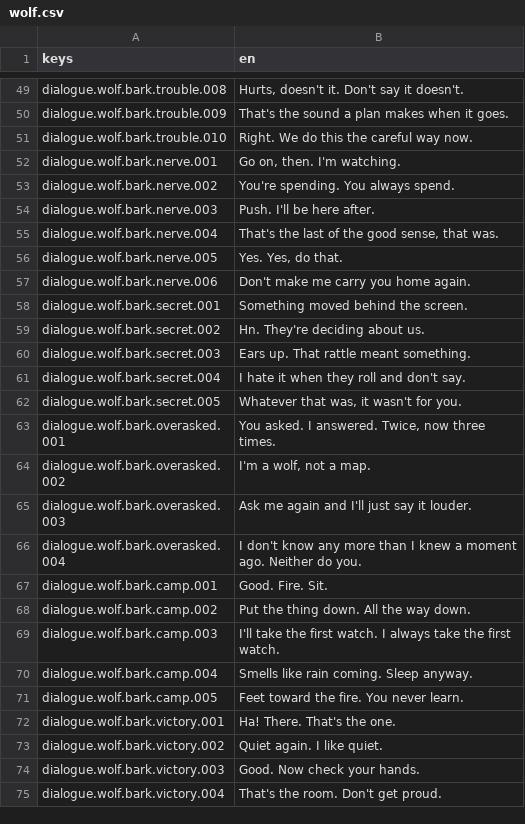
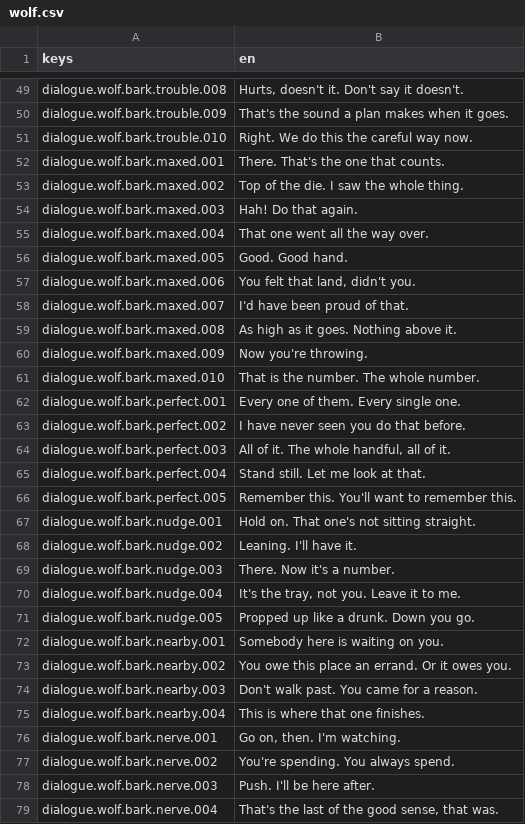
Before and after one commit to katkat825/solo-ttrpg-game, a CSV file: campaigns/hearthguard/locale/wolf.csv, drawn as a sheet; only a part is shown, gaps mark what is left out; the shorter side is filled out with more unchanged rows; the diff covers the shown part only.

```diff
--- a/campaigns/hearthguard/locale/wolf.csv
+++ b/campaigns/hearthguard/locale/wolf.csv
@@ -51,2 +51,26 @@ keys,en
 "dialogue.wolf.bark.trouble.010","Right. We do this the careful way now."
+"dialogue.wolf.bark.maxed.001","There. That's the one that counts."
+"dialogue.wolf.bark.maxed.002","Top of the die. I saw the whole thing."
+"dialogue.wolf.bark.maxed.003","Hah! Do that again."
+"dialogue.wolf.bark.maxed.004","That one went all the way over."
+"dialogue.wolf.bark.maxed.005","Good. Good hand."
+"dialogue.wolf.bark.maxed.006","You felt that land, didn't you."
+"dialogue.wolf.bark.maxed.007","I'd have been proud of that."
+"dialogue.wolf.bark.maxed.008","As high as it goes. Nothing above it."
+"dialogue.wolf.bark.maxed.009","Now you're throwing."
+"dialogue.wolf.bark.maxed.010","That is the number. The whole number."
+"dialogue.wolf.bark.perfect.001","Every one of them. Every single one."
+"dialogue.wolf.bark.perfect.002","I have never seen you do that before."
+"dialogue.wolf.bark.perfect.003","All of it. The whole handful, all of it."
+"dialogue.wolf.bark.perfect.004","Stand still. Let me look at that."
+"dialogue.wolf.bark.perfect.005","Remember this. You'll want to remember this."
+"dialogue.wolf.bark.nudge.001","Hold on. That one's not sitting straight."
+"dialogue.wolf.bark.nudge.002","Leaning. I'll have it."
+"dialogue.wolf.bark.nudge.003","There. Now it's a number."
+"dialogue.wolf.bark.nudge.004","It's the tray, not you. Leave it to me."
+"dialogue.wolf.bark.nudge.005","Propped up like a drunk. Down you go."
+"dialogue.wolf.bark.nearby.001","Somebody here is waiting on you."
+"dialogue.wolf.bark.nearby.002","You owe this place an errand. Or it owes you."
+"dialogue.wolf.bark.nearby.003","Don't walk past. You came for a reason."
+"dialogue.wolf.bark.nearby.004","This is where that one finishes."
 "dialogue.wolf.bark.nerve.001","Go on, then. I'm watching."
```
Also changed, not shown: 1 removed row elsewhere in this file, game/locale/game.csv, templates/my_classes/locale/my_classes.csv, 38 other files.
